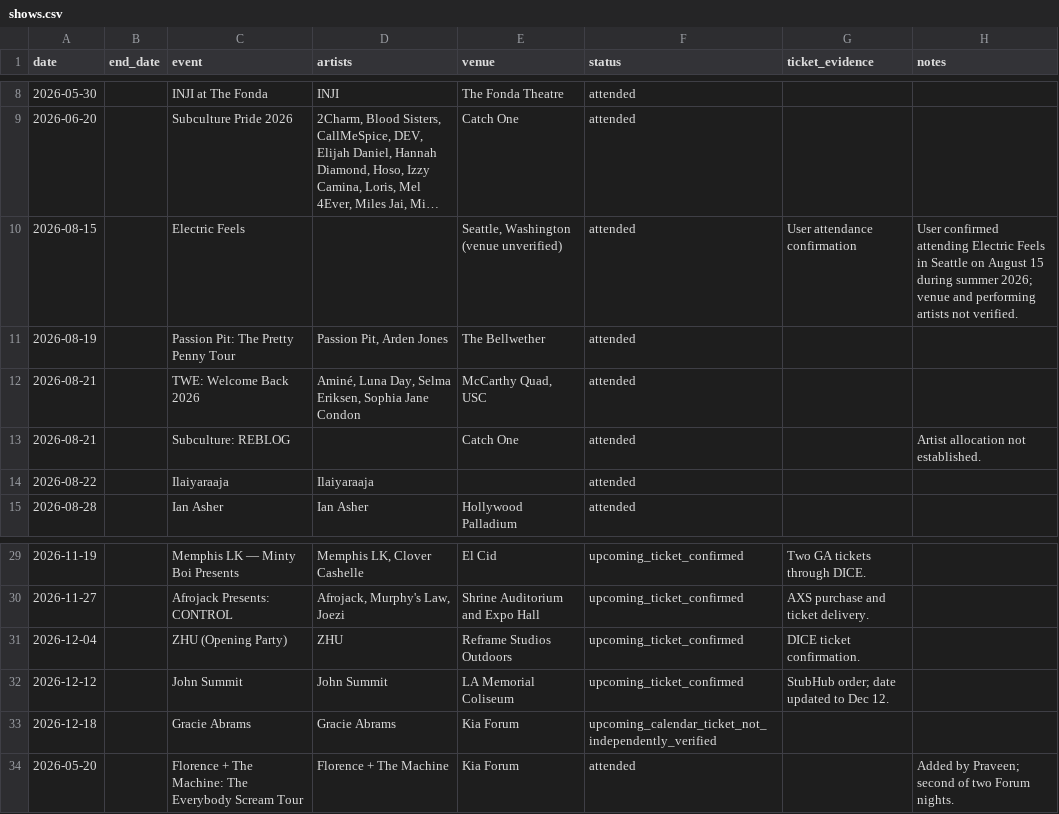
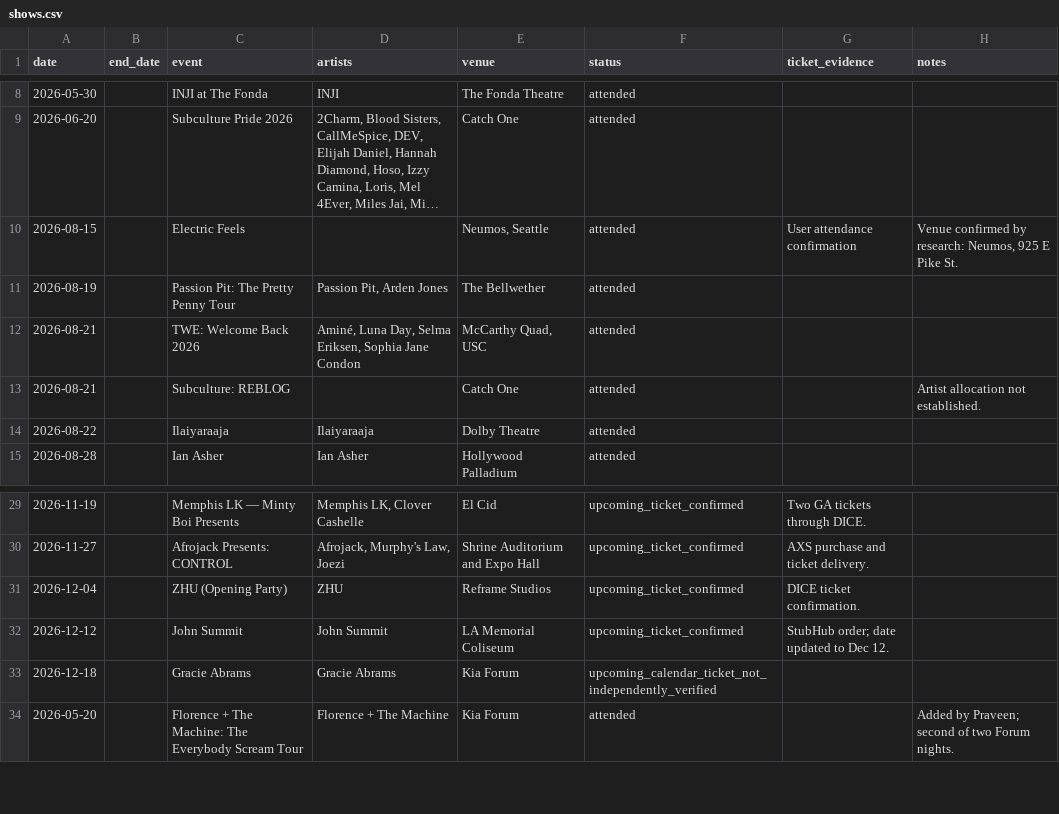
Before and after one commit to Michael-on-the-Microphone/Michael-on-the-Microphone, a CSV file: data/shows.csv, drawn as a sheet; only a part is shown, gaps mark what is left out; long unchanged cells end in …; the diff names each change by its address in the sheet, - before the commit and + after, or states it on an @@ line.

```diff
--- a/data/shows.csv
+++ b/data/shows.csv
-E10 (venue): Seattle, Washington (venue unverified)
+E10 (venue): Neumos, Seattle
-H10 (notes): User confirmed attending Electric Feels in Seattle on August 15 during summer 2026; venue and performing artists not verified.
+H10 (notes): Venue confirmed by research: Neumos, 925 E Pike St.
-E14 (venue): (empty)
+E14 (venue): Dolby Theatre
-E31 (venue): Reframe Studios Outdoors
+E31 (venue): Reframe Studios
```
Also changed, not shown: 7 other files.
